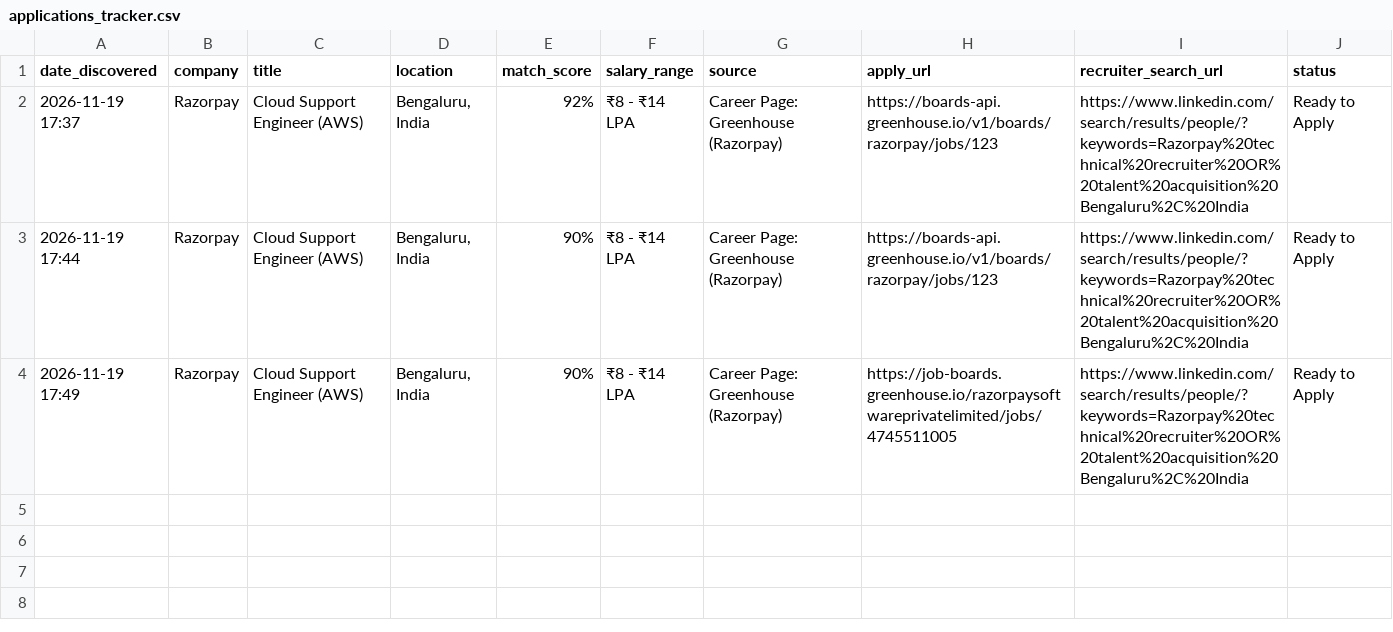
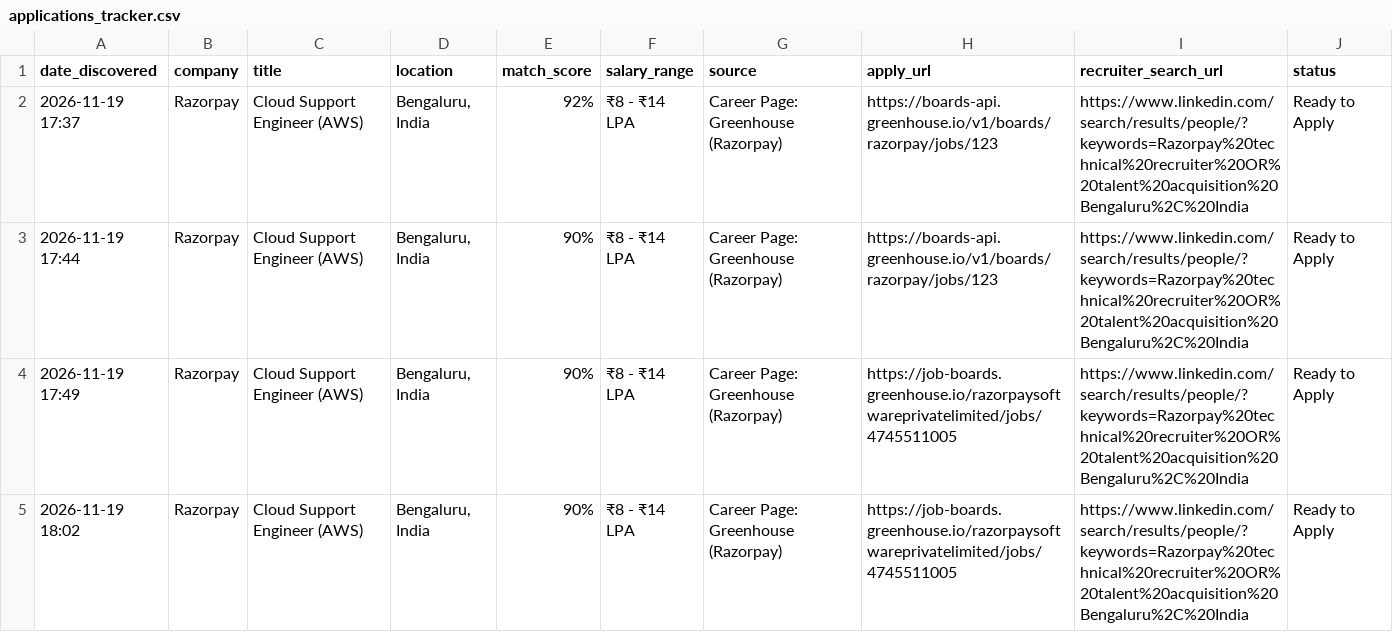
Before and after one commit to PAAVANSAI/JSA, a CSV file: applications_tracker.csv, drawn as a sheet; the diff names each change by its address in the sheet, - before the commit and + after, or states it on an @@ line.

Commit message:
optimize: add full greenhouse content parsing, smartrecruiters support, excel utf-8-sig encoding, and git auto-rebase

```diff
--- a/applications_tracker.csv
+++ b/applications_tracker.csv
+row 5: 2026-11-19 18:02 | Razorpay | Cloud Support Engineer (AWS) | Bengaluru, India | 90% | ₹8 - ₹14 LPA | Career Page: Greenhouse (Razorpay) | https://job-boards.greenhouse.io/razorpaysoftwareprivatelimited/jobs/4745511005 | https://www.linkedin.com/search/results/people/?keywords=Razorpay%20technical%20recruiter%20OR%20talent%20acquisition%20Bengaluru%2C%20India | Ready to Apply
```
Also changed, not shown: 6 other files.
